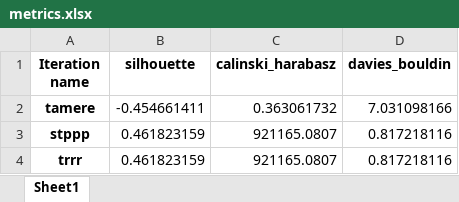
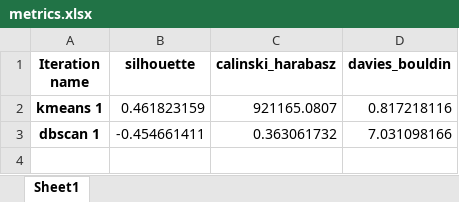
Before and after one commit to NicolasThaize/off-clustering, an Excel workbook: metrics.xlsx, sheet Sheet1, drawn as a sheet; values as stored, in another font and other column widths than the file's, no borders; removed rows and columns are numbered as before the commit, all else as after; the diff names each change by its address in the sheet, - before the commit and + after, or states it on an @@ line.

```diff
--- a/metrics.xlsx (sheet Sheet1)
+++ b/metrics.xlsx (sheet Sheet1)
-row 2: tamere | -0.454661411 | 0.363061732 | 7.031098166
-A2 (Iteration name): stppp
+A2 (Iteration name): kmeans 1
-row 4: trrr | 0.461823159 | 921165.0807 | 0.817218116
+row 3: dbscan 1 | -0.454661411 | 0.363061732 | 7.031098166
```
Also changed, not shown: 6 other files.
